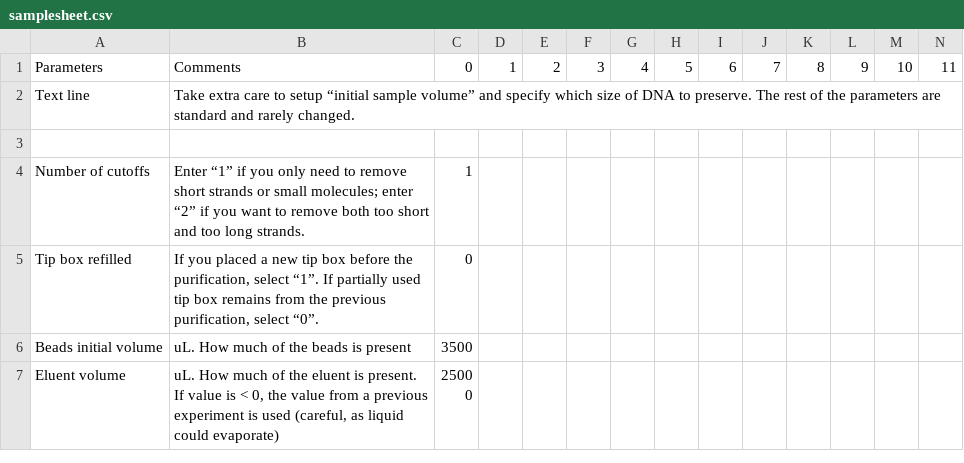
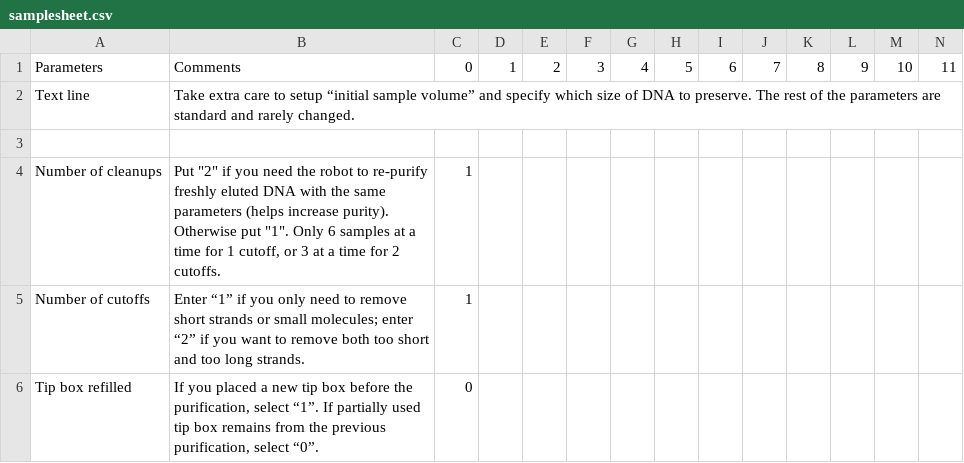
Before and after one commit to cartesianrobotics/bernielib, a CSV file: factory_default/samplesheet.csv, drawn as a sheet; only a part is shown; the shorter side is filled out with more unchanged rows; rows hold the shown columns only; the diff names each change by its address in the sheet, - before the commit and + after, or states it on an @@ line.

Commit message:
Tested 2-cycled purification on 1-stage cutoff

```diff
--- a/factory_default/samplesheet.csv
+++ b/factory_default/samplesheet.csv
+row 4: Number of cleanups | Put "2" if you need the robot to re-purify freshly eluted DNA with the same parameters (helps increase purity). Otherwise put "1". Only 6 samples at a time for 1 cutoff, or 3 at a time for 2 cutoffs. | 1
```
Also changed, not shown: factory_default/samplesheet_2stages.csv, 18 other files.
